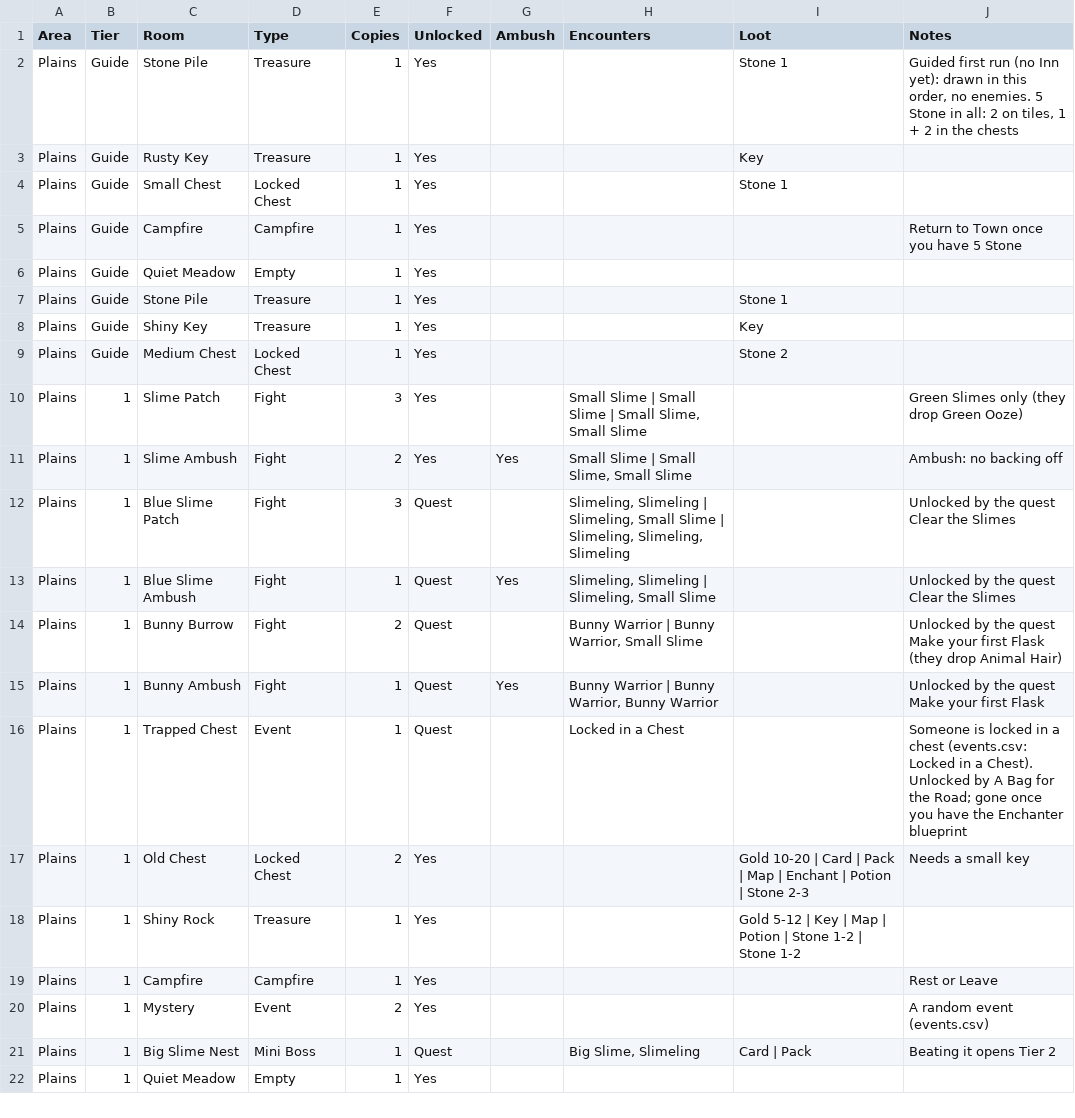
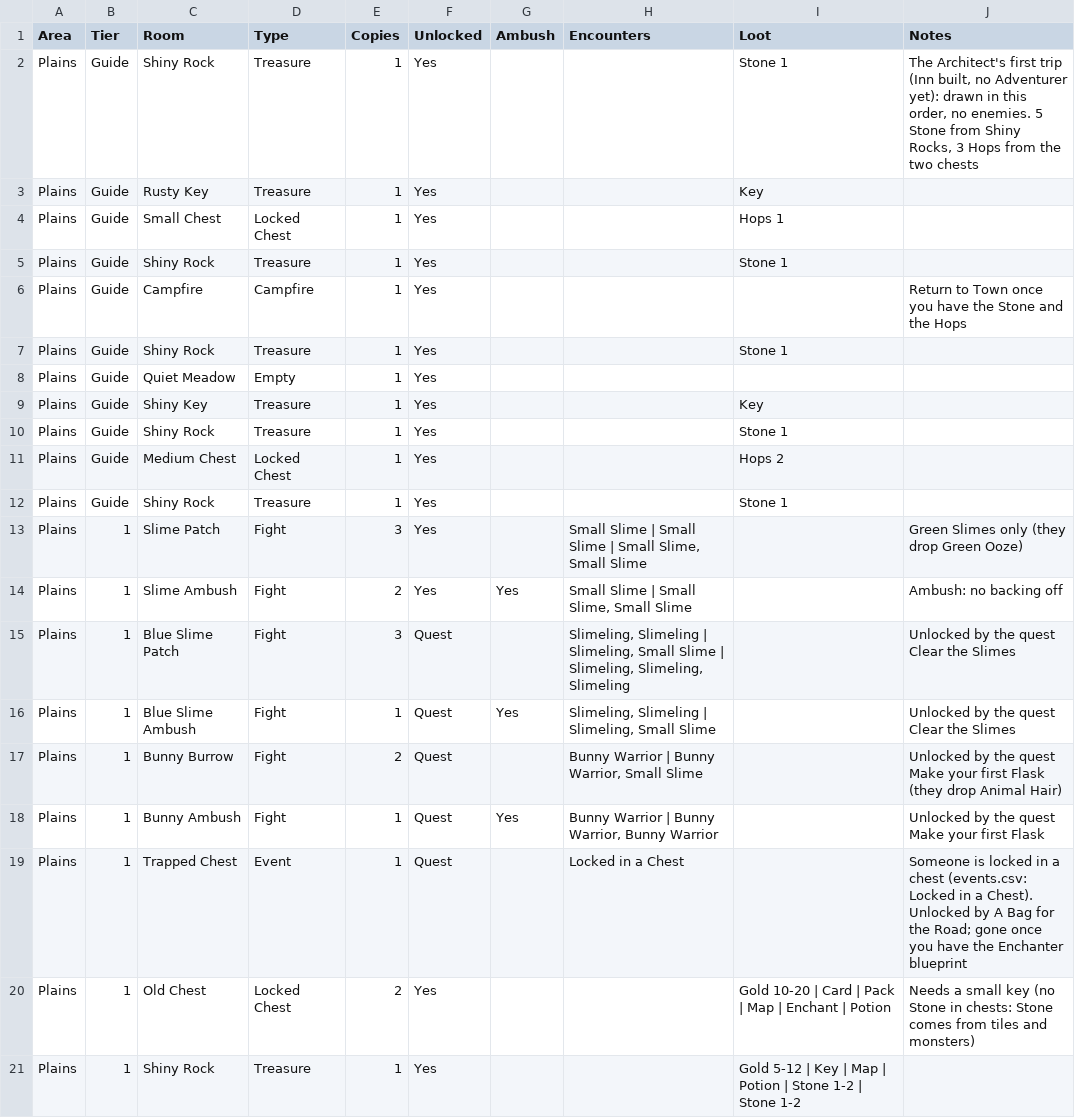
Before and after one commit to DustyOBrien/card-game, a CSV file: data/dungeons/rooms.csv, drawn as a sheet; only a part is shown; the shorter side is filled out with more unchanged rows; removed rows and columns are numbered as before the commit, all else as after; the diff names each change by its address in the sheet, - before the commit and + after, or states it on an @@ line.

```diff
--- a/data/dungeons/rooms.csv
+++ b/data/dungeons/rooms.csv
-C2 (Room): Stone Pile
+C2 (Room): Shiny Rock
-J2 (Notes): Guided first run (no Inn yet): drawn in this order, no enemies. 5 Stone in all: 2 on tiles, 1 + 2 in the chests
+J2 (Notes): The Architect's first trip (Inn built, no Adventurer yet): drawn in this order, no enemies. 5 Stone from Shiny Rocks, 3 Hops from the two chests
-I4 (Loot): Stone 1
+I4 (Loot): Hops 1
+row 5: Plains | Guide | Shiny Rock | Treasure | 1 | Yes |  |  | Stone 1
-J6 (Notes): Return to Town once you have 5 Stone
+J6 (Notes): Return to Town once you have the Stone and the Hops
+row 7: Plains | Guide | Shiny Rock | Treasure | 1 | Yes |  |  | Stone 1
-row 7: Plains | Guide | Stone Pile | Treasure | 1 | Yes |  |  | Stone 1
+row 10: Plains | Guide | Shiny Rock | Treasure | 1 | Yes |  |  | Stone 1
-I11 (Loot): Stone 2
+I11 (Loot): Hops 2
+row 12: Plains | Guide | Shiny Rock | Treasure | 1 | Yes |  |  | Stone 1
-I20 (Loot): …| Potion | Stone 2-3
+I20 (Loot): …| Potion
-J20 (Notes): …small key
+J20 (Notes): …small key (no Stone in chests: Stone comes from tiles and monsters)
```
Also changed, not shown: data/enemies/enemies.csv, data/progression/materials.csv, 45 other files.
